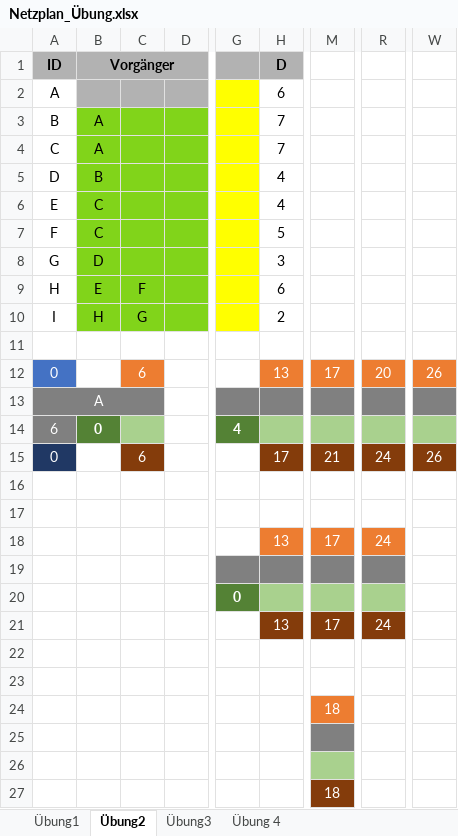
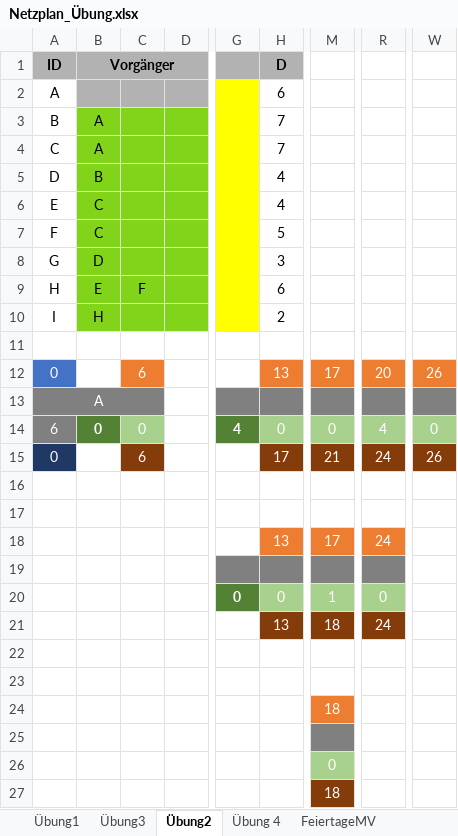
Before and after one commit to SebastianMeisel/QM_PM, an Excel workbook: Übungen/Netzplan_Übung.xlsx, sheet Übung2, drawn as a sheet; only a part is shown, gaps mark what is left out; values as stored, in another font and other column widths than the file's, no borders; conditional formats not drawn; the diff names each change by its address in the sheet, - before the commit and + after, or states it on an @@ line.

```diff
--- a/Übungen/Netzplan_Übung.xlsx (sheet Übung2)
+++ b/Übungen/Netzplan_Übung.xlsx (sheet Übung2)
+sheet tab: FeiertageMV
@@ sheet tab order changed: Übung1 | Übung3 | Übung2 | Übung 4 | FeiertageMV @@
-C10: G
+C10: (empty)
-C14: (empty)
+C14: 0
-H14 (D): (empty)
+H14 (D): 0
-M14: (empty)
+M14: 0
-R14: (empty)
+R14: 4
-W14: (empty)
+W14: 0
-H20 (D): (empty)
+H20 (D): 0
-M20: (empty)
+M20: 1
-R20: (empty)
+R20: 0
-M21: 17
+M21: 18
-M26: (empty)
+M26: 0
```
Also changed, not shown: sheet Übung1, sheet Übung3, sheet Übung 4, formulas that keep their value, 1 other file.
